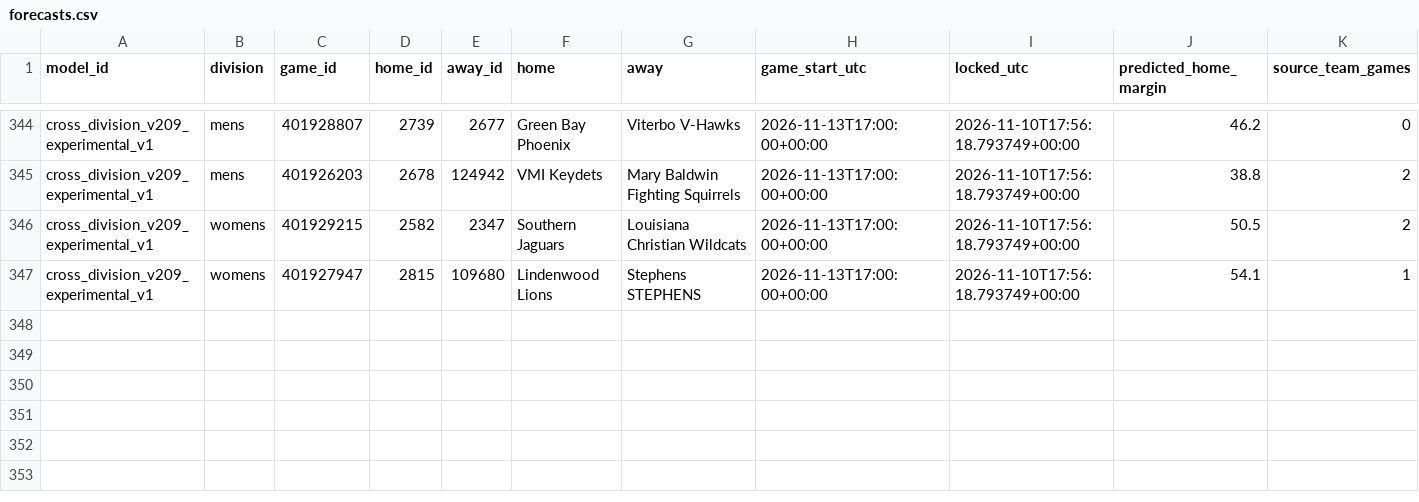
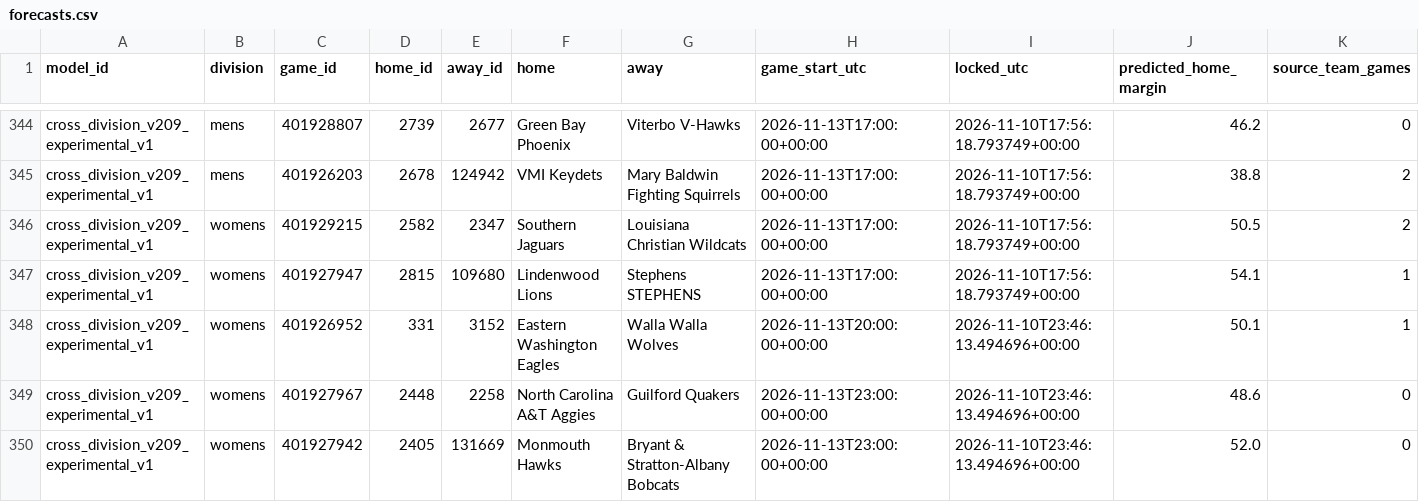
Before and after one commit to hcaver16-arch/college-basketball-ratings, a CSV file: data/cross_division_prospective/2026-27/forecasts.csv, drawn as a sheet; only a part is shown, gaps mark what is left out; rows hold the shown columns only; the diff names each change by its address in the sheet, - before the commit and + after, or states it on an @@ line.

```diff
--- a/data/cross_division_prospective/2026-27/forecasts.csv
+++ b/data/cross_division_prospective/2026-27/forecasts.csv
+row 348: cross_division_v209_experimental_v1 | womens | 401926952 | 331 | 3152 | Eastern Washington Eagles | Walla Walla Wolves | 2026-11-13T20:00:00+00:00 | 2026-11-10T23:46:13.494696+00:00 | 50.1 | 1
+row 349: cross_division_v209_experimental_v1 | womens | 401927967 | 2448 | 2258 | North Carolina A&T Aggies | Guilford Quakers | 2026-11-13T23:00:00+00:00 | 2026-11-10T23:46:13.494696+00:00 | 48.6 | 0
+row 350: cross_division_v209_experimental_v1 | womens | 401927942 | 2405 | 131669 | Monmouth Hawks | Bryant & Stratton-Albany Bobcats | 2026-11-13T23:00:00+00:00 | 2026-11-10T23:46:13.494696+00:00 | 52.0 | 0
```
Also changed, not shown: data/cross_division_prospective/2026-27/results.csv, 1 other file.
